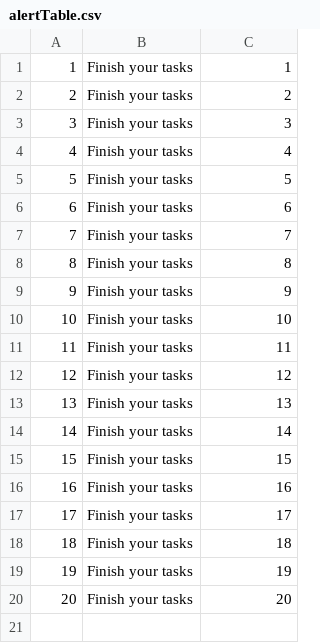
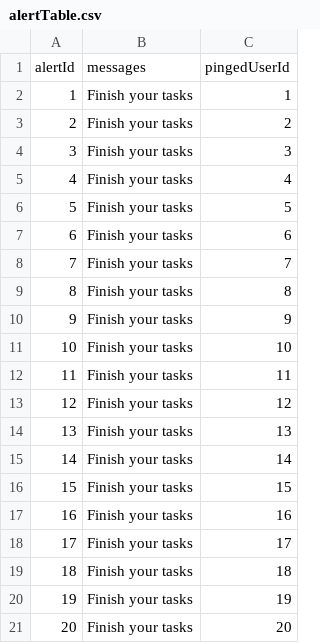
Before and after one commit to cs411-alawini/fa22-cs411-Q-team089-teamName2, a CSV file: generatedData/alertTable.csv, drawn as a sheet; the diff names each change by its address in the sheet, - before the commit and + after, or states it on an @@ line.

```diff
--- a/generatedData/alertTable.csv
+++ b/generatedData/alertTable.csv
+row 1: alertId | messages | pingedUserId
```
Also changed, not shown: 2 other files.
